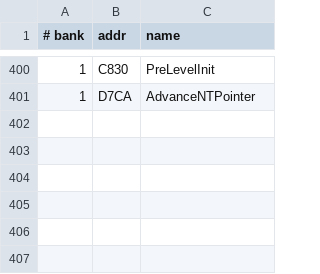
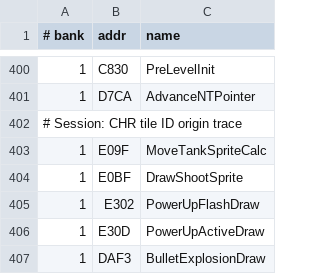
Before and after one commit to vgrichina/battlecity, a CSV file: labels.csv, drawn as a sheet; only a part is shown, gaps mark what is left out; the diff names each change by its address in the sheet, - before the commit and + after, or states it on an @@ line.

```diff
--- a/labels.csv
+++ b/labels.csv
+row 402: # Session: CHR tile ID origin trace
+row 403: 1 | E09F | MoveTankSpriteCalc
+row 404: 1 | E0BF | DrawShootSprite
+row 405: 1 | E302 | PowerUpFlashDraw
+row 406: 1 | E30D | PowerUpActiveDraw
+row 407: 1 | DAF3 | BulletExplosionDraw
```
Also changed, not shown: comments.csv, 8 other files.
